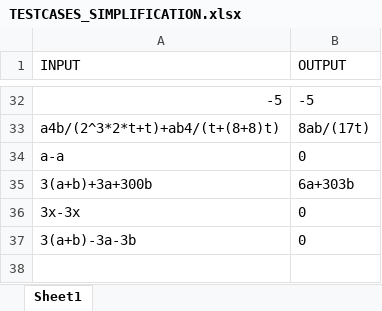
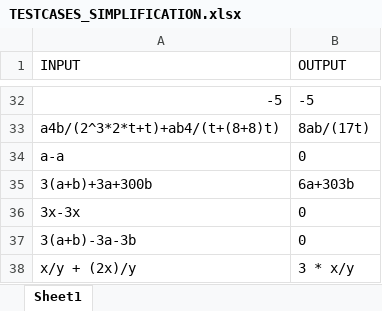
Before and after one commit to AedenLindelauf/Mathematical-Modelling, an Excel workbook: TESTCASES_SIMPLIFICATION.xlsx, sheet Sheet1, drawn as a sheet; only a part is shown, gaps mark what is left out; values as stored, in another font and other column widths than the file's, no borders; the diff names each change by its address in the sheet, - before the commit and + after, or states it on an @@ line.

Commit message:
Instead of doing a simplification 10 times, we keep simplifying the expression until it doesn't get more simple.

```diff
--- a/TESTCASES_SIMPLIFICATION.xlsx (sheet Sheet1)
+++ b/TESTCASES_SIMPLIFICATION.xlsx (sheet Sheet1)
+row 38: x/y + (2x)/y | 3 * x/y
```
Also changed, not shown: 7 other files.
